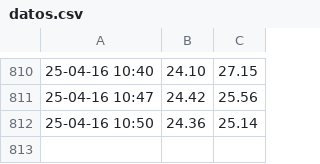
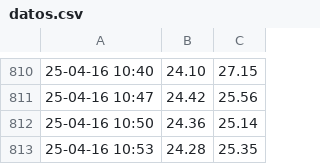
Before and after one commit to gustavolsj/gustavolsj.github.io, a CSV file: datos.csv, drawn as a sheet; only a part is shown, gaps mark what is left out; the diff names each change by its address in the sheet, - before the commit and + after, or states it on an @@ line.

Commit message:
commit automatico

```diff
--- a/datos.csv
+++ b/datos.csv
+row 813: 25-04-16 10:53 | 24.28 | 25.35
```
